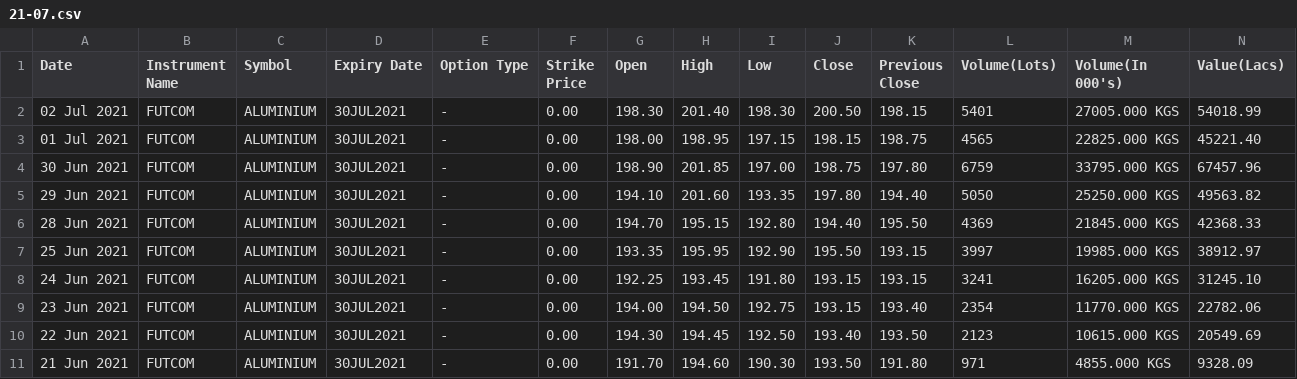
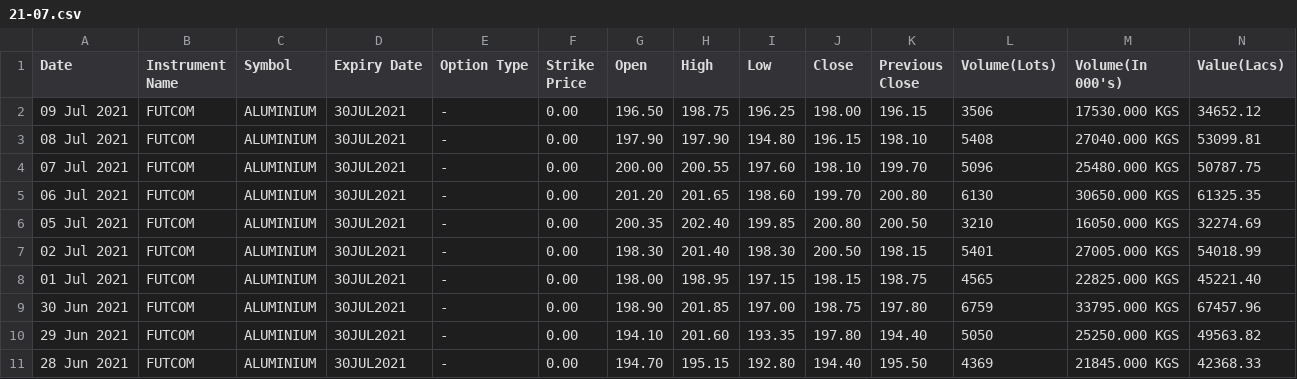
Before and after one commit to kramitabh/bhavcopy, a CSV file: aluminium/21-07.csv, drawn as a sheet; only a part is shown; the shorter side is filled out with more unchanged rows; rows hold the shown columns only; the diff names each change by its address in the sheet, - before the commit and + after, or states it on an @@ line.

```diff
--- a/aluminium/21-07.csv
+++ b/aluminium/21-07.csv
+row 2: 09 Jul 2021 | FUTCOM | ALUMINIUM | 30JUL2021 | - | 0.00 | 196.50 | 198.75 | 196.25 | 198.00 | 196.15 | 3506 | 17530.000 KGS | 34652.12
+row 3: 08 Jul 2021 | FUTCOM | ALUMINIUM | 30JUL2021 | - | 0.00 | 197.90 | 197.90 | 194.80 | 196.15 | 198.10 | 5408 | 27040.000 KGS | 53099.81
+row 4: 07 Jul 2021 | FUTCOM | ALUMINIUM | 30JUL2021 | - | 0.00 | 200.00 | 200.55 | 197.60 | 198.10 | 199.70 | 5096 | 25480.000 KGS | 50787.75
+row 5: 06 Jul 2021 | FUTCOM | ALUMINIUM | 30JUL2021 | - | 0.00 | 201.20 | 201.65 | 198.60 | 199.70 | 200.80 | 6130 | 30650.000 KGS | 61325.35
+row 6: 05 Jul 2021 | FUTCOM | ALUMINIUM | 30JUL2021 | - | 0.00 | 200.35 | 202.40 | 199.85 | 200.80 | 200.50 | 3210 | 16050.000 KGS | 32274.69
```
Also changed, not shown: crudeoil/21-06.csv, crudeoil/21-07.csv, 9 other files.
